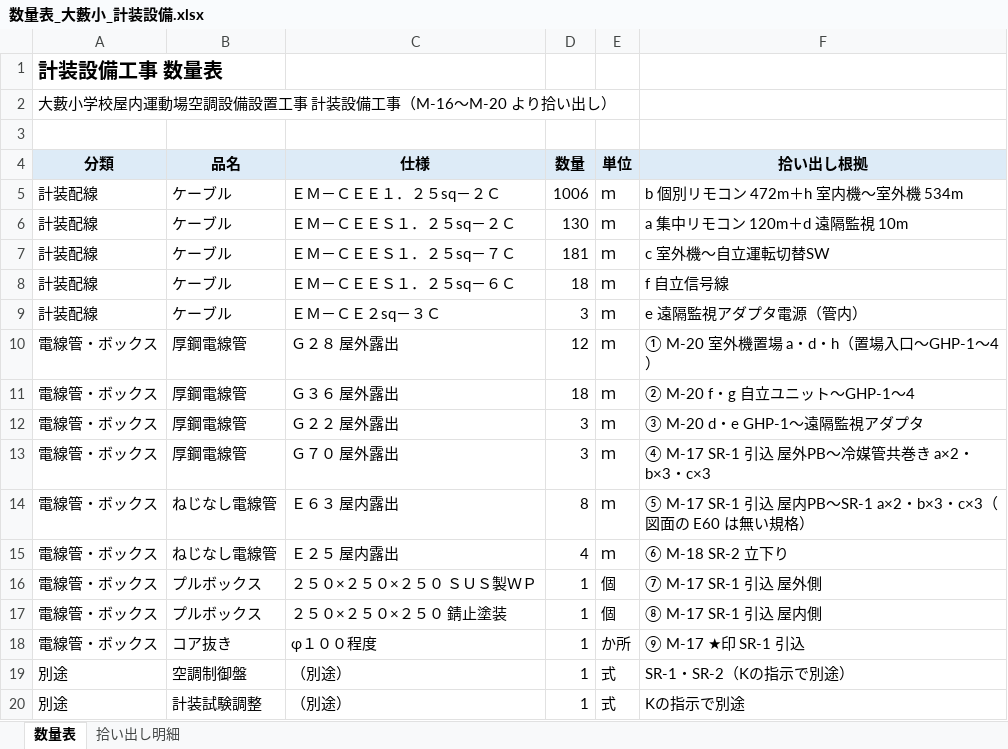
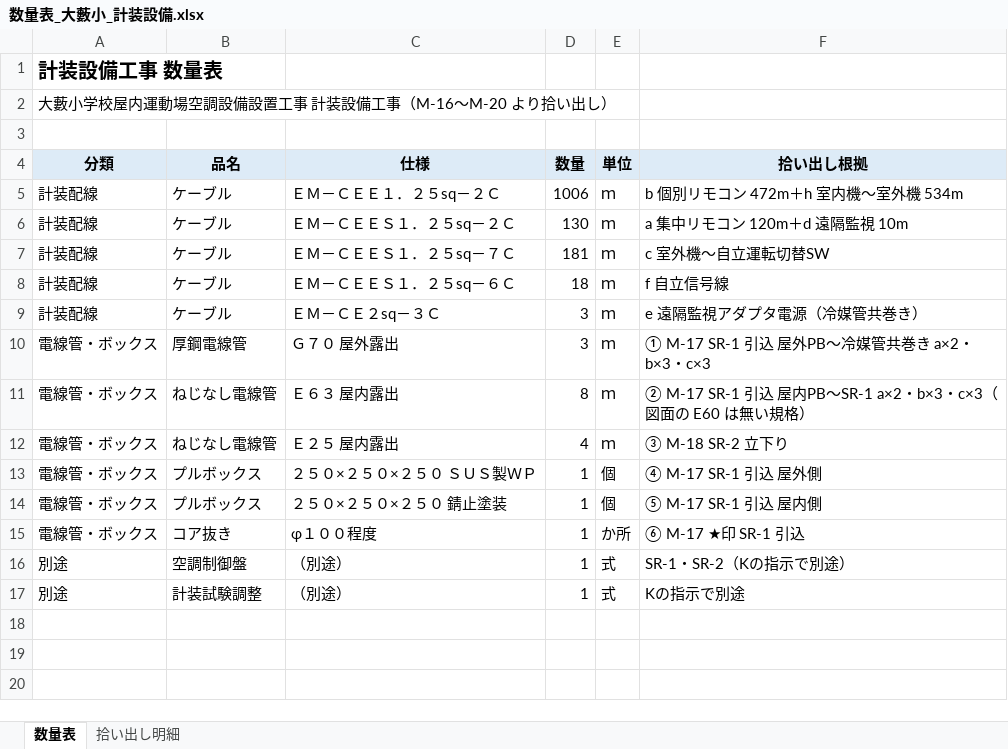
Before and after one commit to kawaguchidenki001/kd-mitsumori, an Excel workbook: 見積/数量表_大藪小_計装設備.xlsx, sheet 数量表, drawn as a sheet; values as stored, in another font and other column widths than the file's, no borders; removed rows and columns are numbered as before the commit, all else as after; the diff names each change by its address in the sheet, - before the commit and + after, or states it on an @@ line.

```diff
--- a/見積/数量表_大藪小_計装設備.xlsx (sheet 数量表)
+++ b/見積/数量表_大藪小_計装設備.xlsx (sheet 数量表)
-F9 (拾い出し根拠): e 遠隔監視アダプタ電源（管内）
+F9 (拾い出し根拠): e 遠隔監視アダプタ電源（冷媒管共巻き）
-row 10: 電線管・ボックス | 厚鋼電線管 | Ｇ２８ 屋外露出 | 12 | ｍ | ① M-20 室外機置場 a・d・h（置場入口～GHP-1～4）
-row 11: 電線管・ボックス | 厚鋼電線管 | Ｇ３６ 屋外露出 | 18 | ｍ | ② M-20 f・g 自立ユニット～GHP-1～4
-row 12: 電線管・ボックス | 厚鋼電線管 | Ｇ２２ 屋外露出 | 3 | ｍ | ③ M-20 d・e GHP-1～遠隔監視アダプタ
-F10 (拾い出し根拠): ④ M-17 SR-1 引込 屋外PB～冷媒管共巻き a×2・b×3・c×3
+F10 (拾い出し根拠): ① M-17 SR-1 引込 屋外PB～冷媒管共巻き a×2・b×3・c×3
-F11 (拾い出し根拠): ⑤ M-17 SR-1 引込…
+F11 (拾い出し根拠): ② M-17 SR-1 引込…
-F12 (拾い出し根拠): ⑥ M-18 SR-2 立下り
+F12 (拾い出し根拠): ③ M-18 SR-2 立下り
-F13 (拾い出し根拠): ⑦ M-17 SR-1 引込 屋外側
+F13 (拾い出し根拠): ④ M-17 SR-1 引込 屋外側
-F14 (拾い出し根拠): ⑧ M-17 SR-1 引込 屋内側
+F14 (拾い出し根拠): ⑤ M-17 SR-1 引込 屋内側
-F15 (拾い出し根拠): ⑨ M-17 ★印 SR-1 引込
+F15 (拾い出し根拠): ⑥ M-17 ★印 SR-1 引込
```
Also changed, not shown: 5 other files.
